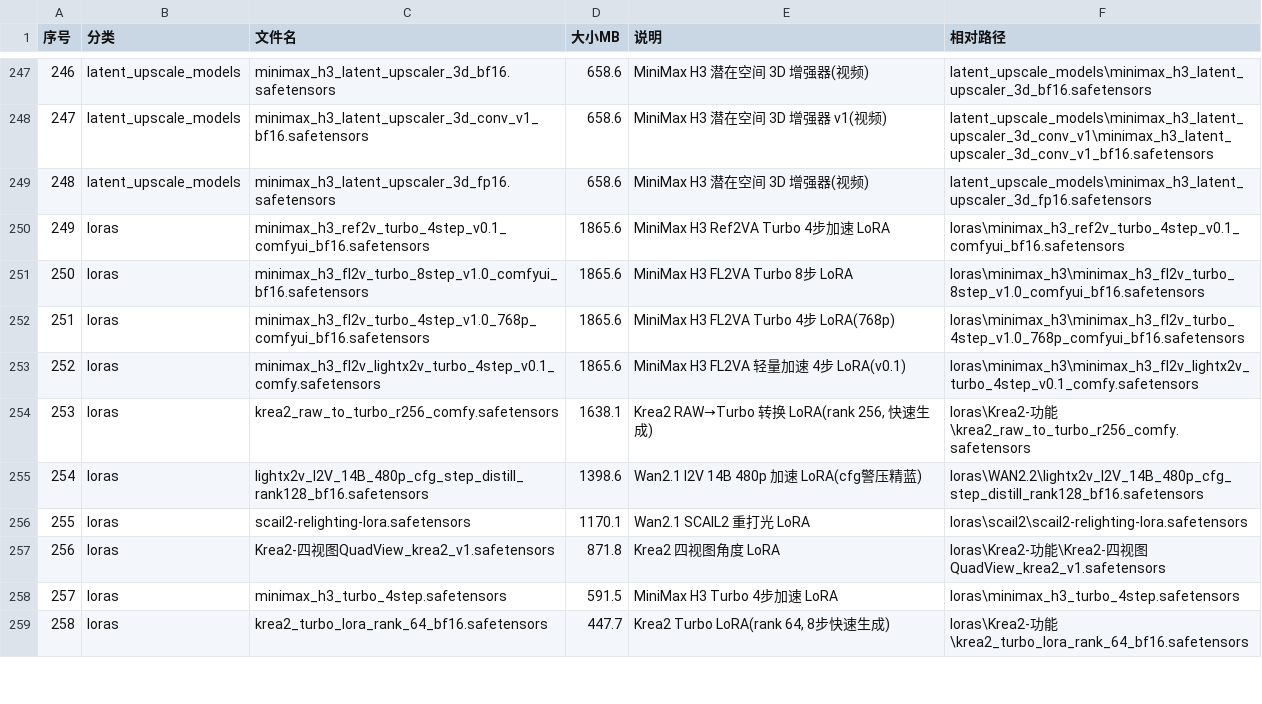
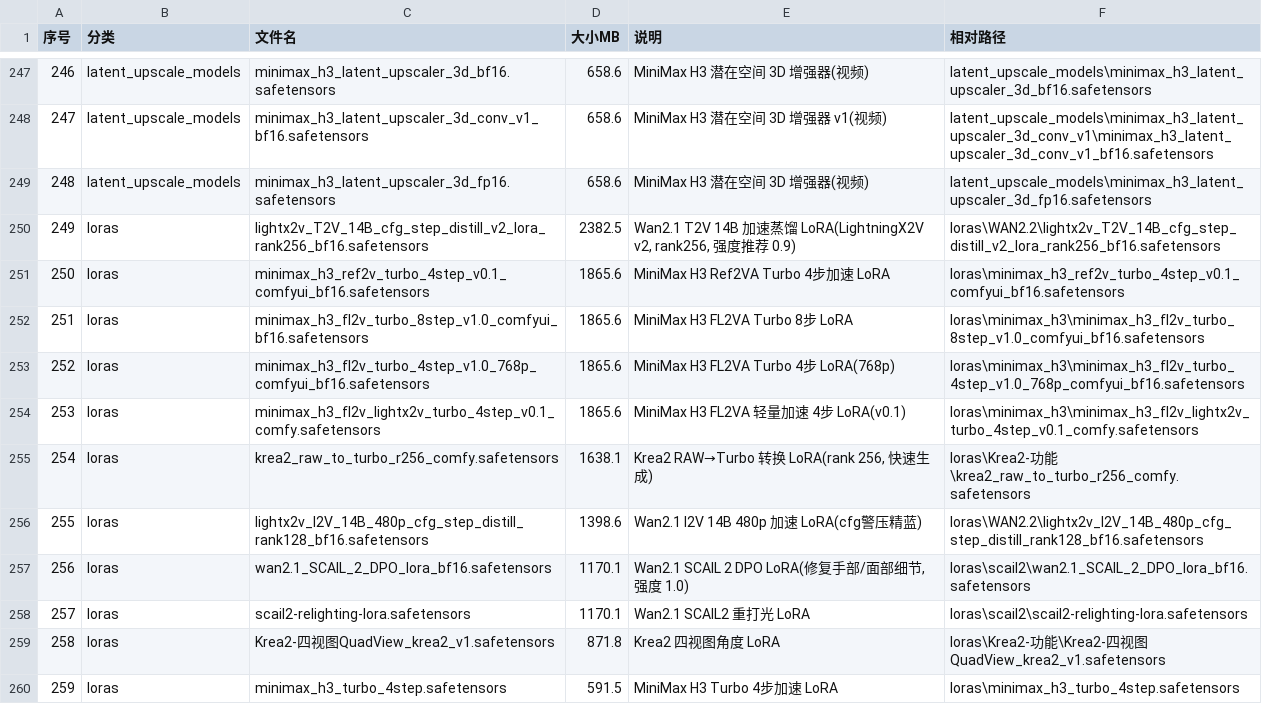
Before and after one commit to wpp666/ComfyUIDoc, a CSV file: 模型清单.csv, drawn as a sheet; only a part is shown, gaps mark what is left out; the shorter side is filled out with more unchanged rows; addresses are those after the commit; the diff names each change by its address in the sheet, - before the commit and + after, or states it on an @@ line.

```diff
--- a/模型清单.csv
+++ b/模型清单.csv
+row 250: 249 | loras | lightx2v_T2V_14B_cfg_step_distill_v2_lora_rank256_bf16.safetensors | 2382.5 | Wan2.1 T2V 14B 加速蒸馏 LoRA(LightningX2V v2, rank256, 强度推荐 0.9) | loras\WAN2.2\lightx2v_T2V_14B_cfg_step_distill_v2_lora_rank256_bf16.safetensors
@@ column A (序号) renumbered from row 251 down @@
+row 257: 256 | loras | wan2.1_SCAIL_2_DPO_lora_bf16.safetensors | 1170.1 | Wan2.1 SCAIL 2 DPO LoRA(修复手部/面部细节, 强度 1.0) | loras\scail2\wan2.1_SCAIL_2_DPO_lora_bf16.safetensors
```
Also changed, not shown: 1 other file.
